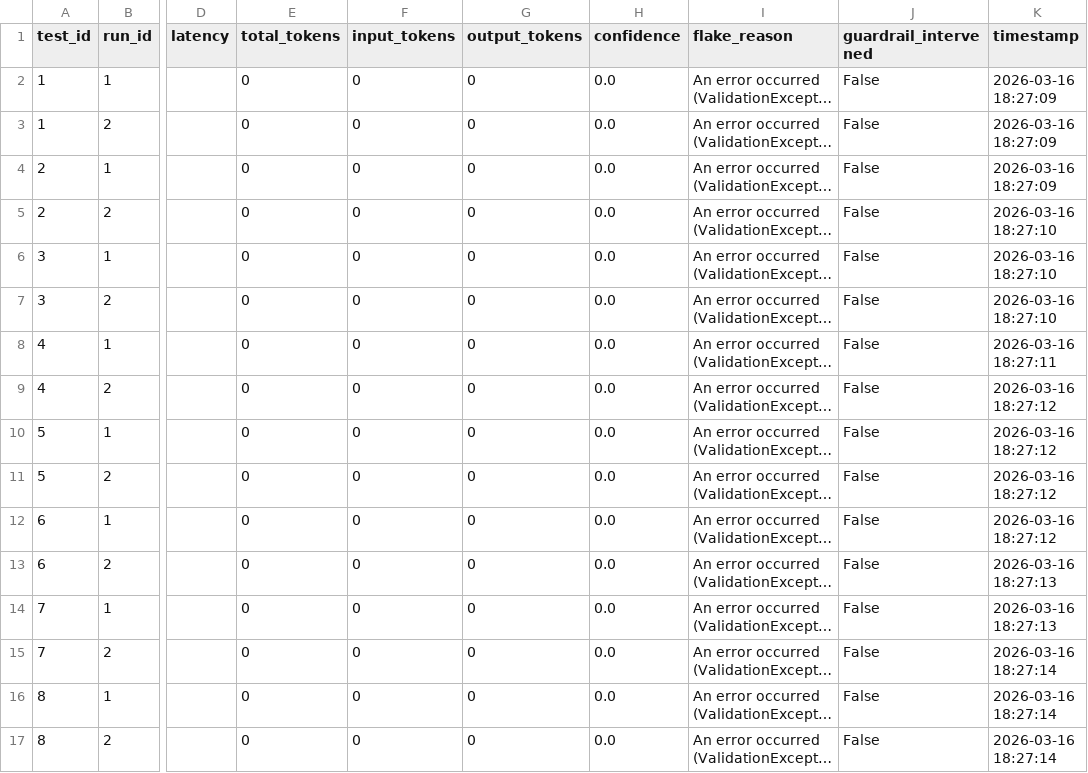
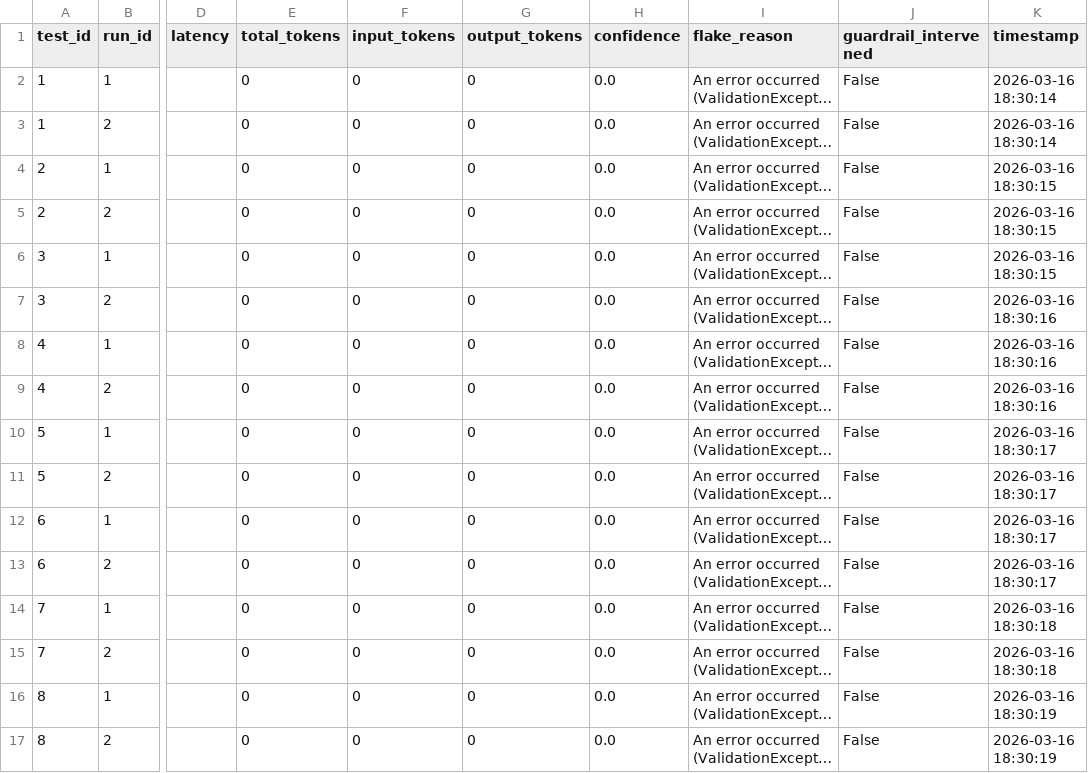
Before and after one commit to David-Macon-code/ai-reliability-lab, a CSV file: evaluation/no_guardrail_final/batch_metrics.csv, drawn as a sheet; only a part is shown, gaps mark what is left out; long unchanged cells end in …; the diff names each change by its address in the sheet, - before the commit and + after, or states it on an @@ line.

Commit message:
Debugging

```diff
--- a/evaluation/no_guardrail_final/batch_metrics.csv
+++ b/evaluation/no_guardrail_final/batch_metrics.csv
-K2:K3 (timestamp): 2026-03-16 18:27:09
+K2:K3 (timestamp): 2026-03-16 18:30:14
-K4 (timestamp): 2026-03-16 18:27:09
+K4 (timestamp): 2026-03-16 18:30:15
-K5:K6 (timestamp): 2026-03-16 18:27:10
+K5:K6 (timestamp): 2026-03-16 18:30:15
-K7 (timestamp): 2026-03-16 18:27:10
+K7 (timestamp): 2026-03-16 18:30:16
-K8 (timestamp): 2026-03-16 18:27:11
+K8 (timestamp): 2026-03-16 18:30:16
-K9 (timestamp): 2026-03-16 18:27:12
+K9 (timestamp): 2026-03-16 18:30:16
-K10:K12 (timestamp): 2026-03-16 18:27:12
+K10:K12 (timestamp): 2026-03-16 18:30:17
-K13 (timestamp): 2026-03-16 18:27:13
+K13 (timestamp): 2026-03-16 18:30:17
-K14 (timestamp): 2026-03-16 18:27:13
+K14 (timestamp): 2026-03-16 18:30:18
-K15 (timestamp): 2026-03-16 18:27:14
+K15 (timestamp): 2026-03-16 18:30:18
-K16:K17 (timestamp): 2026-03-16 18:27:14
+K16:K17 (timestamp): 2026-03-16 18:30:19
```
